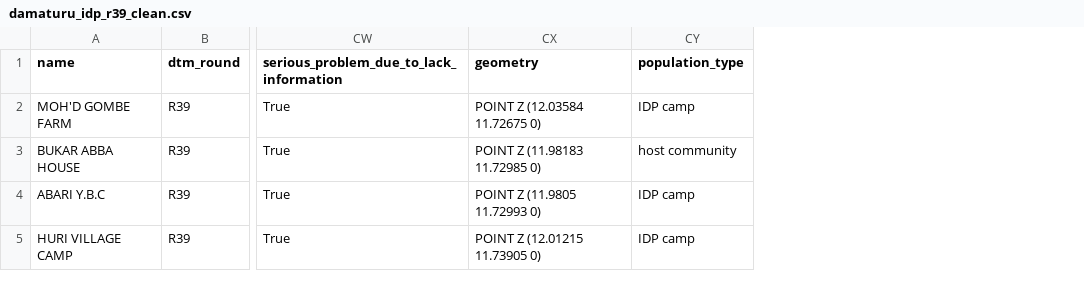
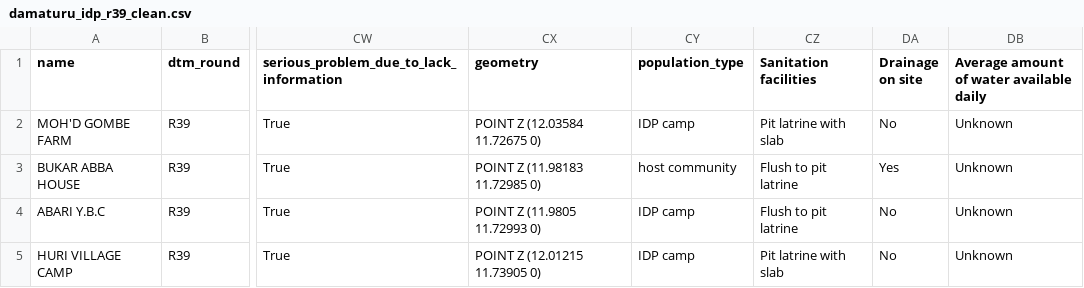
Before and after one commit to carolinecullinan/damaturu-nigeria-idp, a CSV file: data/processed/damaturu_idp_r39_clean.csv, drawn as a sheet; only a part is shown, gaps mark what is left out; the diff names each change by its address in the sheet, - before the commit and + after, or states it on an @@ line.

Commit message:
WASH update

```diff
--- a/data/processed/damaturu_idp_r39_clean.csv
+++ b/data/processed/damaturu_idp_r39_clean.csv
+column CZ (Sanitation facilities), rows 2-5: Pit latrine with slab | Flush to pit latrine | Flush to pit latrine | Pit latrine with slab
+column DA (Drainage on site), rows 2-5: No | Yes | No | No
+column DB, rows 1-5: Average amount of water available daily | Unknown | Unknown | Unknown | Unknown
```
Also changed, not shown: 4 other files.
